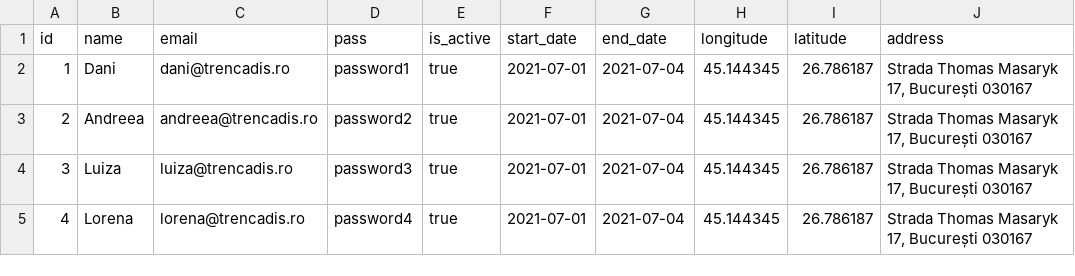
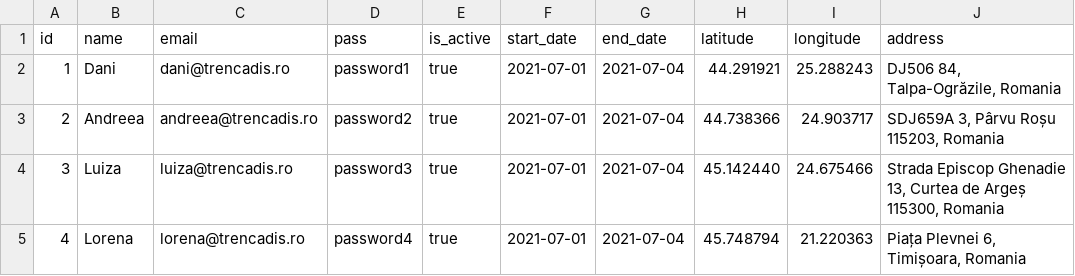
Before and after one commit to lorenaol/twa, a CSV file: src/main/resources/db/changelog/data/users.csv, drawn as a sheet; removed rows and columns are numbered as before the commit, all else as after; the diff names each change by its address in the sheet, - before the commit and + after, or states it on an @@ line.

Commit message:
feat(user map): modala pentru userii din Romania + stilizare

```diff
--- a/src/main/resources/db/changelog/data/users.csv
+++ b/src/main/resources/db/changelog/data/users.csv
-column H (longitude), rows 2-5: all 45.144345
+column I (longitude), rows 2-5: 25.288243 | 24.903717 | 24.675466 | 21.220363
-H2 (latitude): 26.786187
+H2 (latitude): 44.291921
-J2 (address): Strada Thomas Masaryk 17, București 030167
+J2 (address): DJ506 84, Talpa-Ogrăzile, Romania
-H3 (latitude): 26.786187
+H3 (latitude): 44.738366
-J3 (address): Strada Thomas Masaryk 17, București 030167
+J3 (address): SDJ659A 3, Pârvu Roșu 115203, Romania
-H4 (latitude): 26.786187
+H4 (latitude): 45.142440
-J4 (address): Strada Thomas Masaryk 17, București 030167
+J4 (address): Strada Episcop Ghenadie 13, Curtea de Argeș 115300, Romania
-H5 (latitude): 26.786187
+H5 (latitude): 45.748794
-J5 (address): Strada Thomas Masaryk 17, București 030167
+J5 (address): Piața Plevnei 6, Timișoara, Romania
```
Also changed, not shown: 14 other files.
